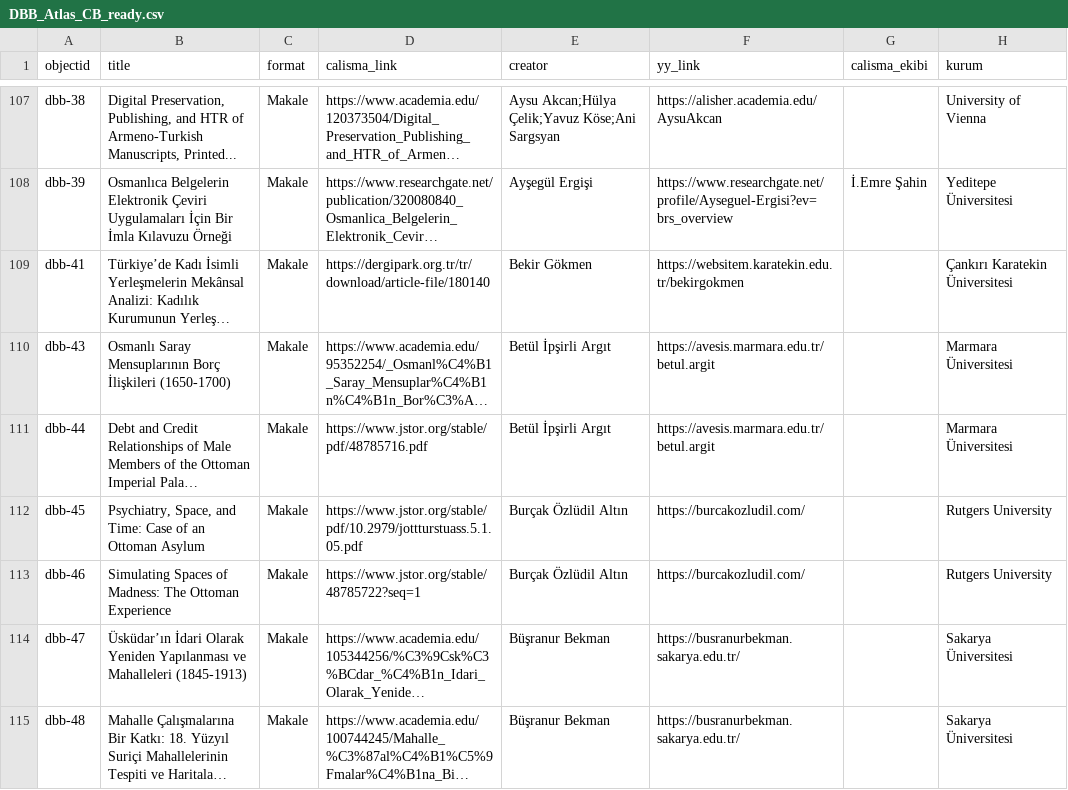
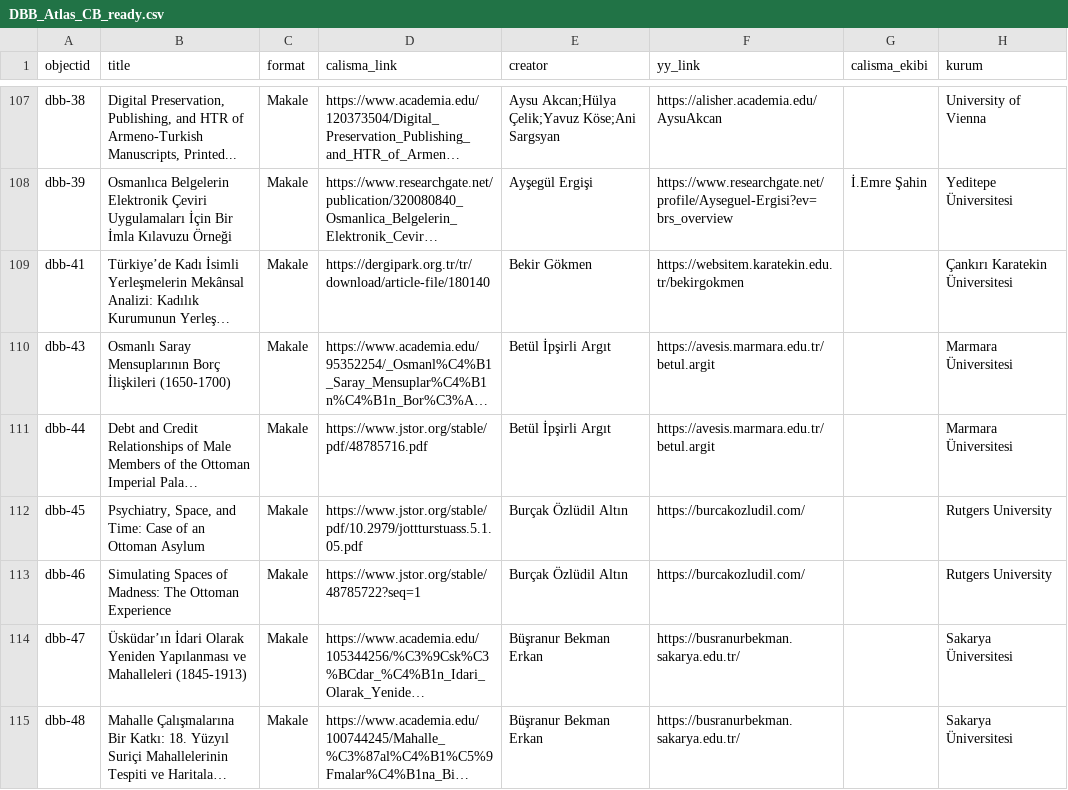
Before and after one commit to DBB-M/dh-atlas-turkiye, a CSV file: _data/DBB_Atlas_CB_ready.csv, drawn as a sheet; only a part is shown, gaps mark what is left out; long unchanged cells end in …; the diff covers the shown part only; the diff names each change by its address in the sheet, - before the commit and + after, or states it on an @@ line.

Commit message:
Add files via upload

```diff
--- a/_data/DBB_Atlas_CB_ready.csv
+++ b/_data/DBB_Atlas_CB_ready.csv
-E114:E115 (creator): Büşranur Bekman
+E114:E115 (creator): Büşranur Bekman Erkan
```
Also changed, not shown: 7 edited cells elsewhere in this file.
